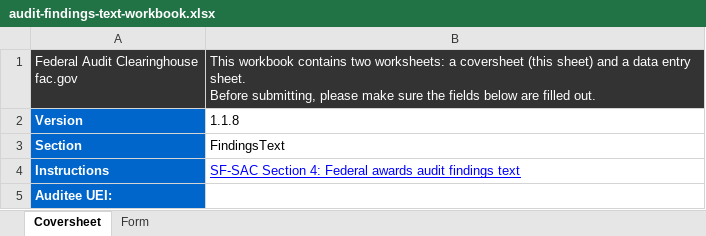
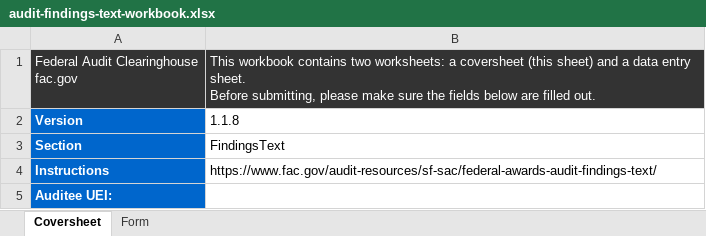
Before and after one commit to GSA-TTS/FAC, an Excel workbook: backend/schemas/output/excel/xlsx/audit-findings-text-workbook.xlsx, sheet Coversheet, drawn as a sheet; values as stored, in another font and other column widths than the file's, no borders; the diff names each change by its address in the sheet, - before the commit and + after, or states it on an @@ line.

```diff
--- a/backend/schemas/output/excel/xlsx/audit-findings-text-workbook.xlsx (sheet Coversheet)
+++ b/backend/schemas/output/excel/xlsx/audit-findings-text-workbook.xlsx (sheet Coversheet)
-B4: SF-SAC Section 4: Federal awards audit findings text
+B4: https://www.fac.gov/audit-resources/sf-sac/federal-awards-audit-findings-text/
@@ B4 underline: on → off, text colour: #0000FF → black @@
```
Also changed, not shown: sheet Form, backend/schemas/output/excel/xlsx/additional-eins-workbook.xlsx, backend/schemas/output/excel/xlsx/additional-ueis-workbook.xlsx, 24 other files.
